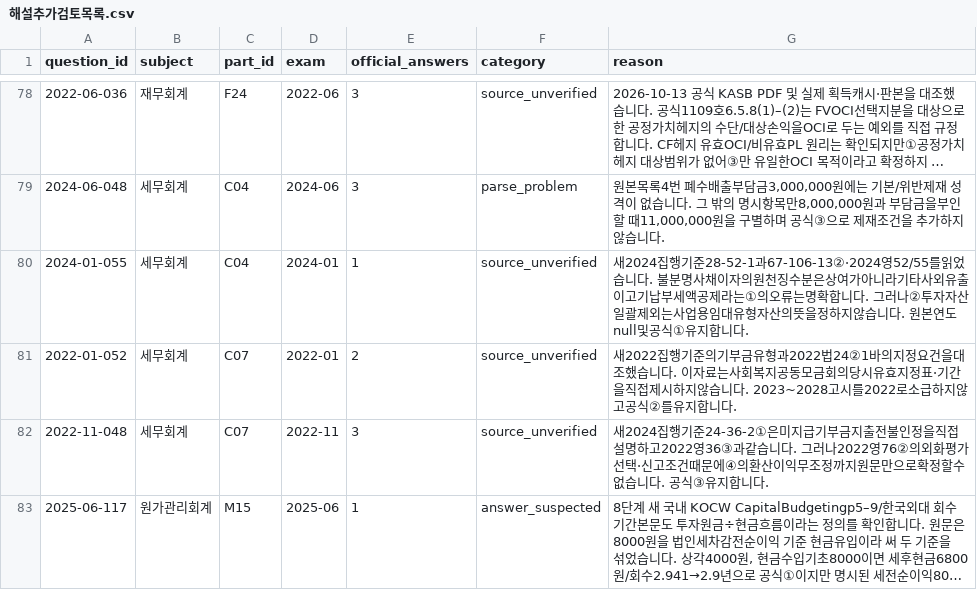
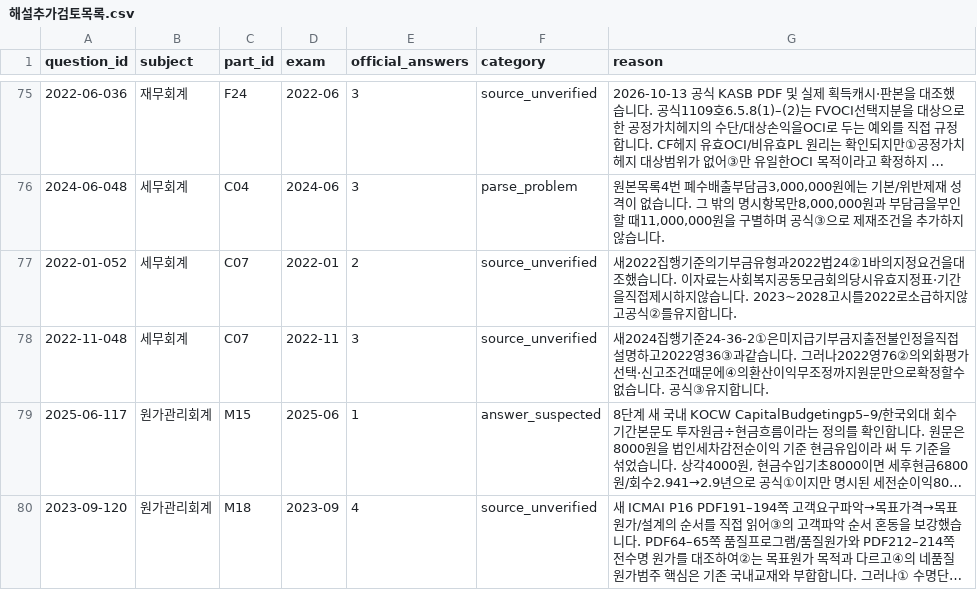
Before and after one commit to Jay5315/Jay5315.github.io, a CSV file: jaegyeong/reports/해설추가검토목록.csv, drawn as a sheet; only a part is shown, gaps mark what is left out; the shorter side is filled out with more unchanged rows; long unchanged cells end in …; the diff covers the shown part only.

```diff
--- a/jaegyeong/reports/해설추가검토목록.csv
+++ b/jaegyeong/reports/해설추가검토목록.csv
@@ -79,3 +76,2 @@
 2024-06-048,세무회계,C04,2024-06,3,parse_problem,"원본목록4번 폐수배출부담금3,000,000원에는 기본/위반제재 성격이 없습니다. 그 밖의 명시항목만8,000,000원과 부담금을부인할 때11,000,000원을 구별하며 공식③으로 제재조건을 추가하지 않습니다."
-2024-01-055,세무회계,C04,2024-01,1,source_unverified,새2024집행기준28-52-1과67-106-13②·2024영52/55를읽었습니다. 불분명사채이자의원천징수분은상여가아니라기타사외유출이고기납부세액공제라는①의오류는명확합니다. 그러나②투자자산일괄제외는사업용임대유형자산의뜻을정하지않습니다. 원본연도null및공식①유지합니다.
 2022-01-052,세무회계,C07,2022-01,2,source_unverified,새2022집행기준의기부금유형과2022법24②1바의지정요건을대조했습니다. 이자료는사회복지공동모금회의당시유효지정표·기간을직접제시하지않습니다. 2023~2028고시를2022로소급하지않고공식②를유지합니다.
```
Also changed, not shown: 10 removed rows elsewhere in this file, 6 other files.
